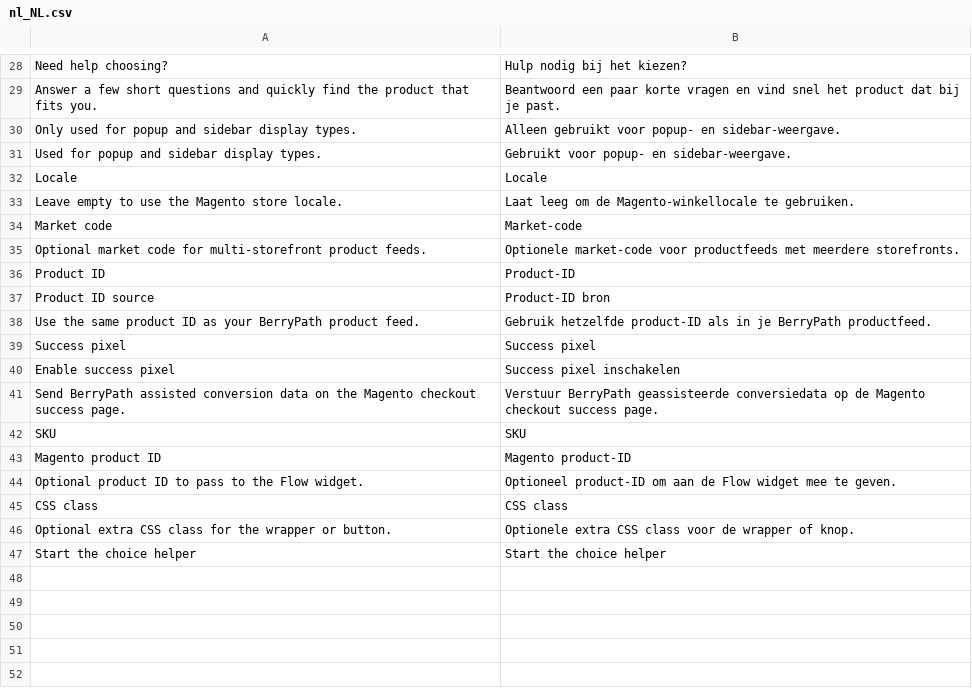
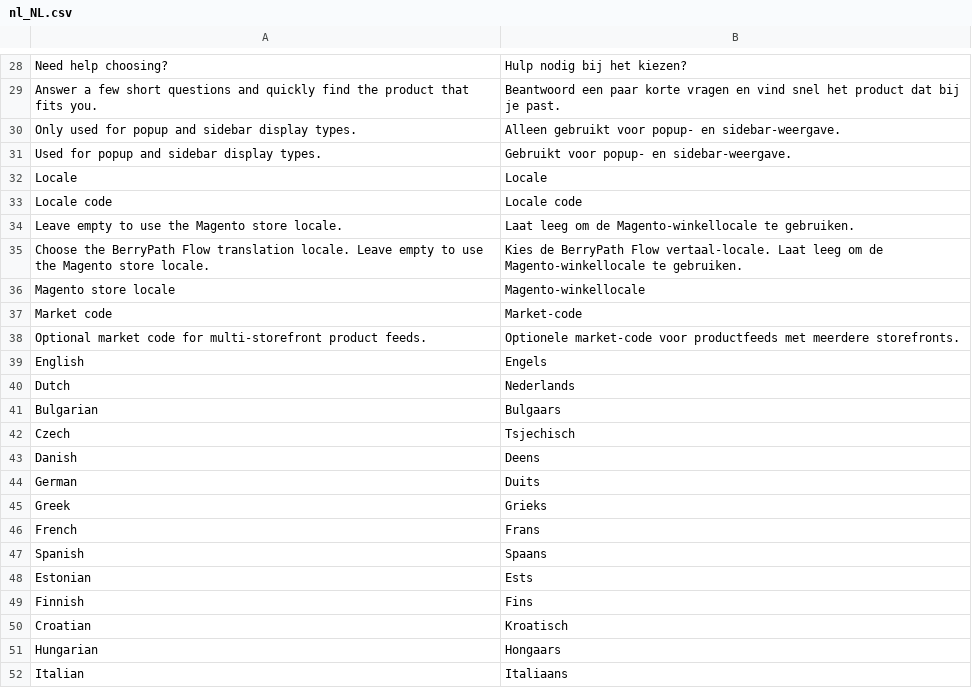
Before and after one commit to BerryPath/magento2-berrypath-flow, a CSV file: i18n/nl_NL.csv, drawn as a sheet; only a part is shown, gaps mark what is left out; the shorter side is filled out with more unchanged rows; the diff covers the shown part only; the diff names each change by its address in the sheet, - before the commit and + after, or states it on an @@ line.

```diff
--- a/i18n/nl_NL.csv
+++ b/i18n/nl_NL.csv
+row 33: Locale code | Locale code
+row 35: Choose the BerryPath Flow translation locale. Leave empty to use the Magento store locale. | Kies de BerryPath Flow vertaal-locale. Laat leeg om de Magento-winkellocale te gebruiken.
+row 36: Magento store locale | Magento-winkellocale
+row 39: English | Engels
+row 40: Dutch | Nederlands
+row 41: Bulgarian | Bulgaars
+row 42: Czech | Tsjechisch
+row 43: Danish | Deens
+row 44: German | Duits
+row 45: Greek | Grieks
+row 46: French | Frans
+row 47: Spanish | Spaans
+row 48: Estonian | Ests
+row 49: Finnish | Fins
+row 50: Croatian | Kroatisch
+row 51: Hungarian | Hongaars
+row 52: Italian | Italiaans
```
Also changed, not shown: 9 added rows elsewhere in this file, i18n/en_US.csv, 6 other files.
